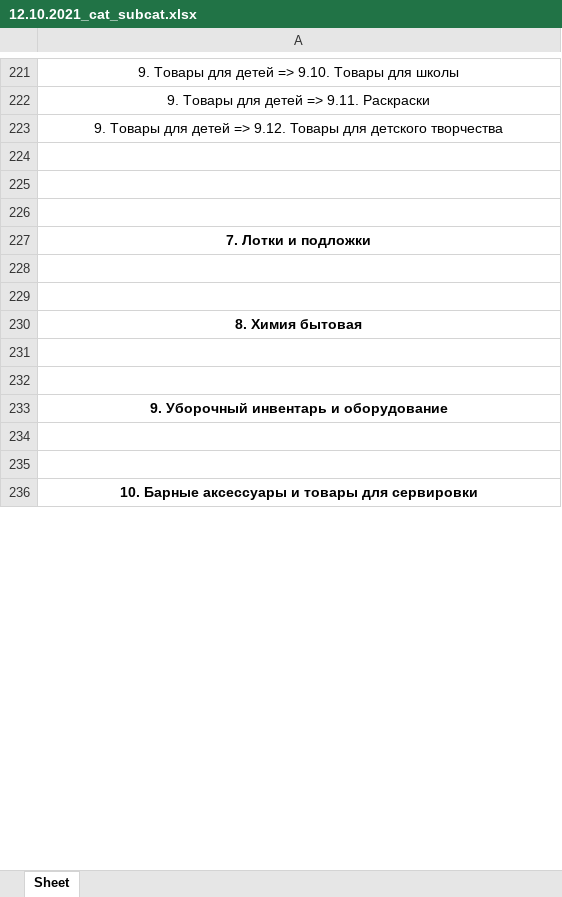
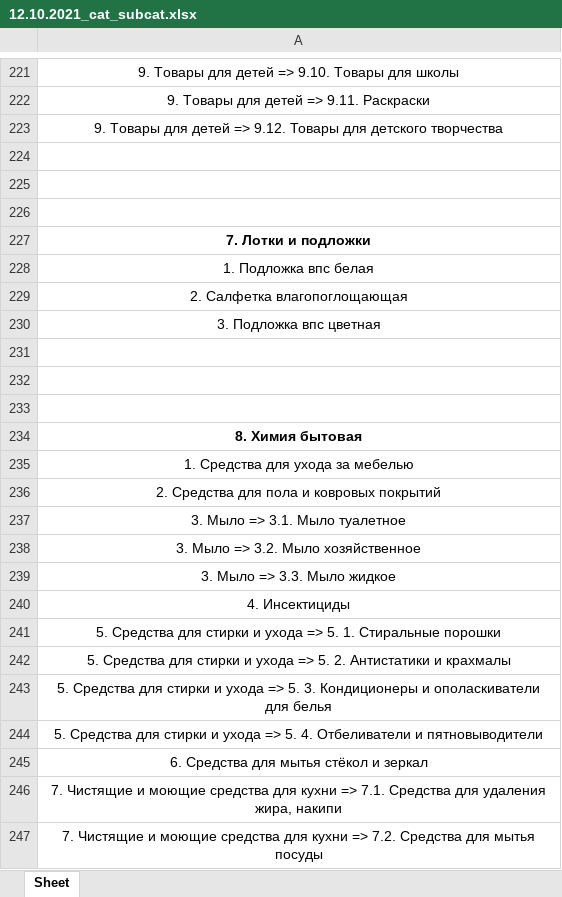
Before and after one commit to garrip91/parser_by_r_NOT_SELENIUM, an Excel workbook: src/13.10.2021/12.10.2021_cat_subcat.xlsx, sheet Sheet, drawn as a sheet; only a part is shown, gaps mark what is left out; the shorter side is filled out with more unchanged rows; values as stored, in another font and other column widths than the file's, no borders; the diff covers the shown part only; the diff names each change by its address in the sheet, - before the commit and + after, or states it on an @@ line.

```diff
--- a/src/13.10.2021/12.10.2021_cat_subcat.xlsx (sheet Sheet)
+++ b/src/13.10.2021/12.10.2021_cat_subcat.xlsx (sheet Sheet)
+row 228: 1. Подложка впс белая
+row 229: 2. Салфетка влагопоглощающая
+row 230: 3. Подложка впс цветная
+row 231: (empty)
+row 235: 1. Средства для ухода за мебелью
+row 236: 2. Средства для пола и ковровых покрытий
+row 237: 3. Мыло => 3.1. Мыло туалетное
+row 238: 3. Мыло => 3.2. Мыло хозяйственное
+row 239: 3. Мыло => 3.3. Мыло жидкое
+row 240: 4. Инсектициды
+row 241: 5. Средства для стирки и ухода => 5. 1. Стиральные порошки
+row 242: 5. Средства для стирки и ухода => 5. 2. Антистатики и крахмалы
+row 243: 5. Средства для стирки и ухода => 5. 3. Кондиционеры и ополаскиватели для белья
+row 244: 5. Средства для стирки и ухода => 5. 4. Отбеливатели и пятновыводители
+row 245: 6. Средства для мытья стёкол и зеркал
+row 246: 7. Чистящие и моющие средства для кухни => 7.1. Средства для удаления жира, накипи
+row 247: 7. Чистящие и моющие средства для кухни => 7.2. Средства для мытья посуды
```
Also changed, not shown: 178 added rows and 13 edited cells elsewhere in this sheet, 2 other files.
